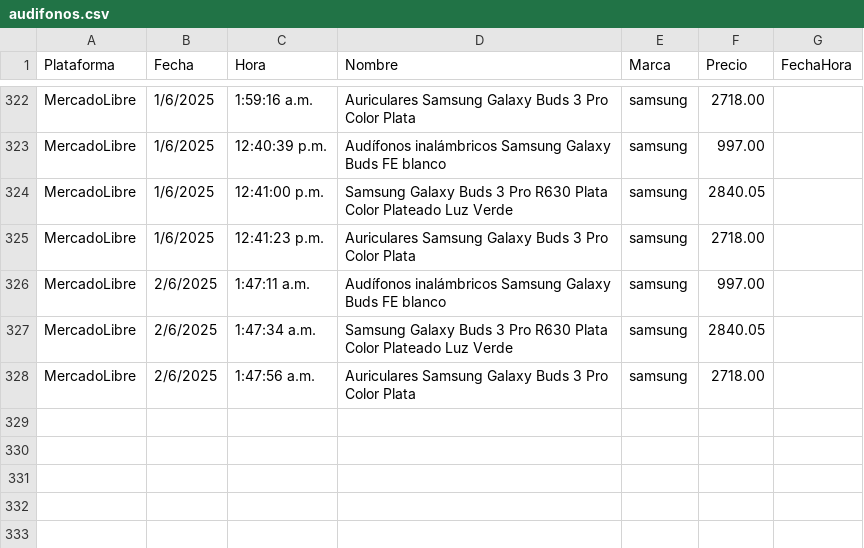
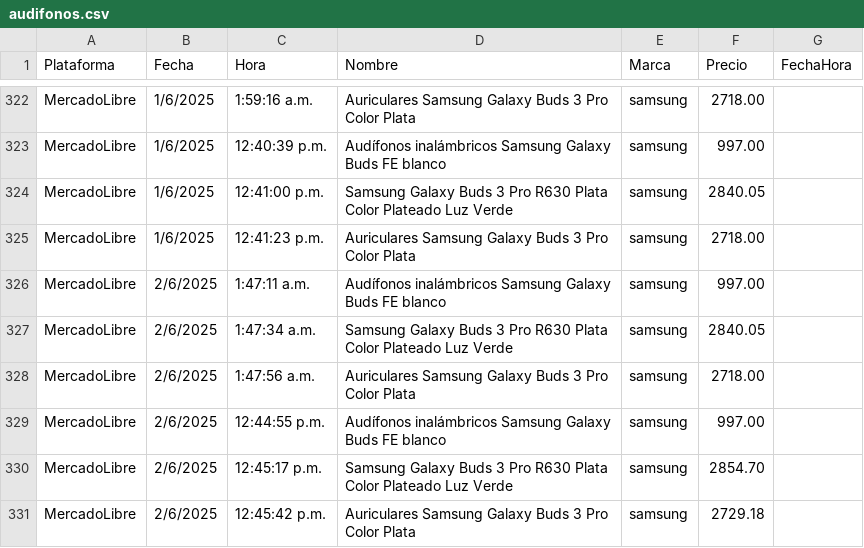
Before and after one commit to JorgeMike/web-scraping, a CSV file: src/csv/audifonos.csv, drawn as a sheet; only a part is shown, gaps mark what is left out; the diff names each change by its address in the sheet, - before the commit and + after, or states it on an @@ line.

```diff
--- a/src/csv/audifonos.csv
+++ b/src/csv/audifonos.csv
+row 329: MercadoLibre | 2/6/2025 | 12:44:55 p.m. | Audífonos inalámbricos Samsung Galaxy Buds FE blanco | samsung | 997.00
+row 330: MercadoLibre | 2/6/2025 | 12:45:17 p.m. | Samsung Galaxy Buds 3 Pro R630 Plata Color Plateado Luz Verde | samsung | 2854.70
+row 331: MercadoLibre | 2/6/2025 | 12:45:42 p.m. | Auriculares Samsung Galaxy Buds 3 Pro Color Plata | samsung | 2729.18
```
Also changed, not shown: src/csv/almohadas.csv, src/csv/discos_ssd.csv, 5 other files.
